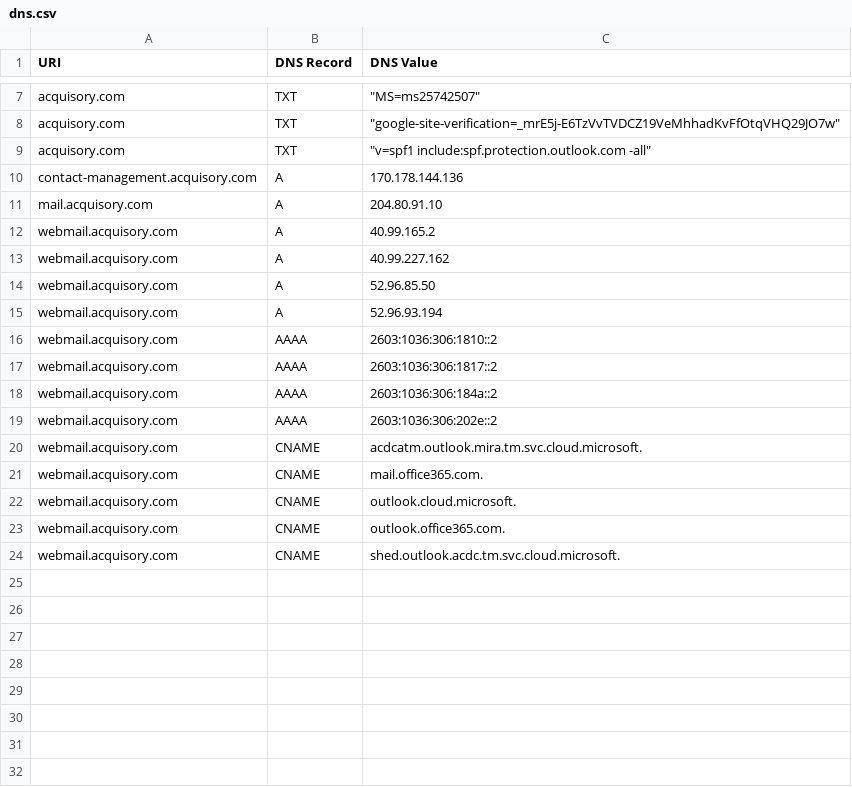
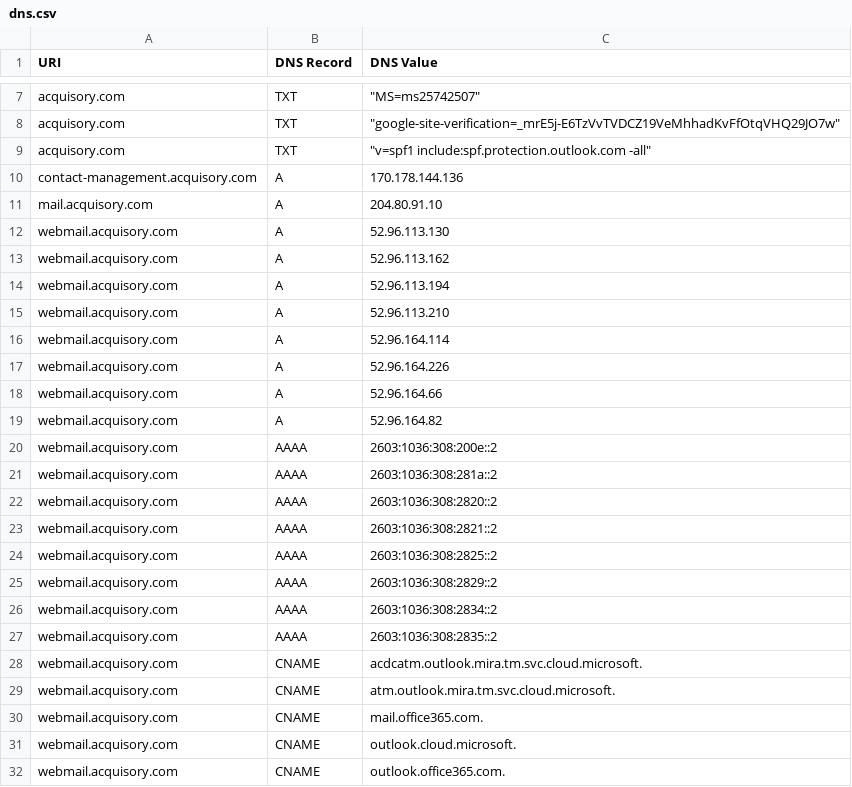
Before and after one commit to ayushmanchhabra/hacking, a CSV file: tools/bugbounty/targets/acquisory.com/dns.csv, drawn as a sheet; only a part is shown, gaps mark what is left out.

```diff
--- a/tools/bugbounty/targets/acquisory.com/dns.csv
+++ b/tools/bugbounty/targets/acquisory.com/dns.csv
@@ -11,11 +11,20 @@ contact-management.acquisory.com,A,"170.178.144.136"
 mail.acquisory.com,A,"204.80.91.10"
-webmail.acquisory.com,A,"40.99.165.2"
-webmail.acquisory.com,A,"40.99.227.162"
-webmail.acquisory.com,A,"52.96.85.50"
-webmail.acquisory.com,A,"52.96.93.194"
-webmail.acquisory.com,AAAA,"2603:1036:306:1810::2"
-webmail.acquisory.com,AAAA,"2603:1036:306:1817::2"
-webmail.acquisory.com,AAAA,"2603:1036:306:184a::2"
-webmail.acquisory.com,AAAA,"2603:1036:306:202e::2"
+webmail.acquisory.com,A,"52.96.113.130"
+webmail.acquisory.com,A,"52.96.113.162"
+webmail.acquisory.com,A,"52.96.113.194"
+webmail.acquisory.com,A,"52.96.113.210"
+webmail.acquisory.com,A,"52.96.164.114"
+webmail.acquisory.com,A,"52.96.164.226"
+webmail.acquisory.com,A,"52.96.164.66"
+webmail.acquisory.com,A,"52.96.164.82"
+webmail.acquisory.com,AAAA,"2603:1036:308:200e::2"
+webmail.acquisory.com,AAAA,"2603:1036:308:281a::2"
+webmail.acquisory.com,AAAA,"2603:1036:308:2820::2"
+webmail.acquisory.com,AAAA,"2603:1036:308:2821::2"
+webmail.acquisory.com,AAAA,"2603:1036:308:2825::2"
+webmail.acquisory.com,AAAA,"2603:1036:308:2829::2"
+webmail.acquisory.com,AAAA,"2603:1036:308:2834::2"
+webmail.acquisory.com,AAAA,"2603:1036:308:2835::2"
 webmail.acquisory.com,CNAME,"acdcatm.outlook.mira.tm.svc.cloud.microsoft."
+webmail.acquisory.com,CNAME,"atm.outlook.mira.tm.svc.cloud.microsoft."
 webmail.acquisory.com,CNAME,"mail.office365.com."
@@ -23,2 +32 @@ webmail.acquisory.com,CNAME,"outlook.cloud.microsoft."
 webmail.acquisory.com,CNAME,"outlook.office365.com."
-webmail.acquisory.com,CNAME,"shed.outlook.acdc.tm.svc.cloud.microsoft."
```
Also changed, not shown: tools/bugbounty/targets/acquisory.com/ipdr.csv, tools/bugbounty/targets/acquisory.com/port.csv, 8 other files.
